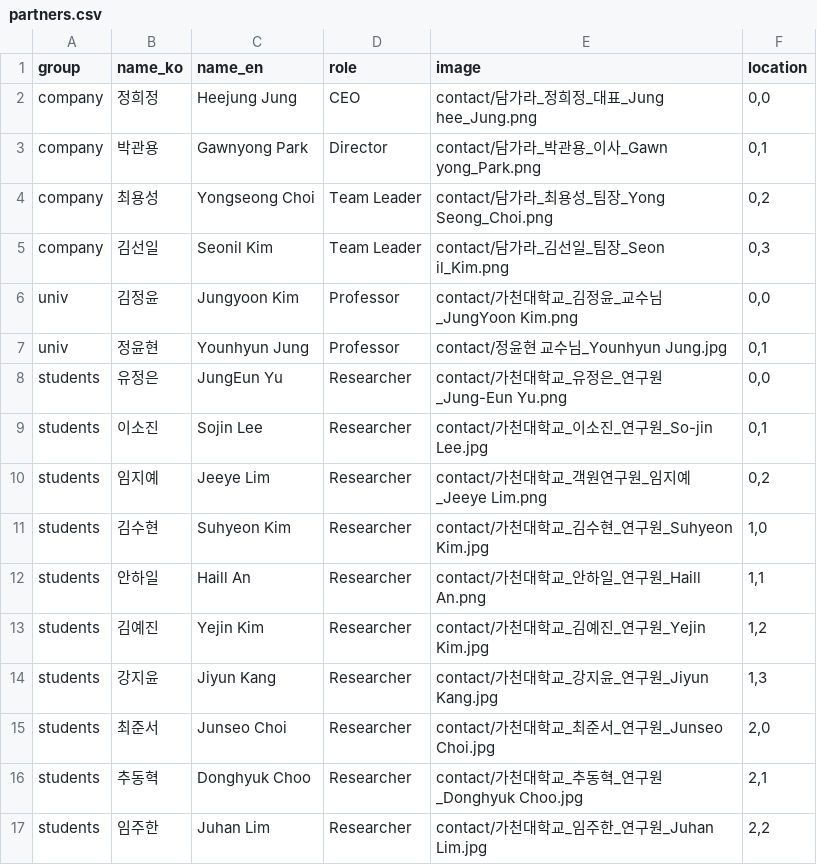
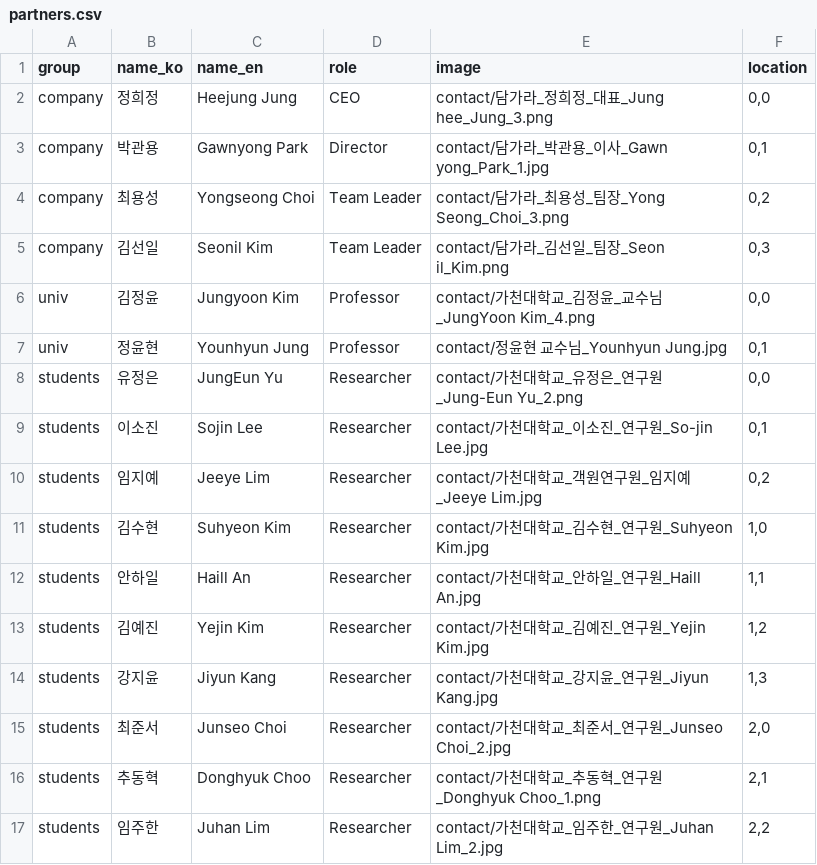
Before and after one commit to GCU-VOMLAB/Scapesync, a CSV file: contact/partners.csv, drawn as a sheet.

```diff
--- a/contact/partners.csv
+++ b/contact/partners.csv
@@ -1,17 +1,17 @@
 group,name_ko,name_en,role,image,location
-company,정희정,Heejung Jung,CEO,contact/담가라_정희정_대표_Jung hee_Jung.png,"0,0"
-company,박관용,Gawnyong Park,Director,contact/담가라_박관용_이사_Gawn yong_Park.png,"0,1"
-company,최용성,Yongseong Choi,Team Leader,contact/담가라_최용성_팀장_Yong Seong_Choi.png,"0,2"
+company,정희정,Heejung Jung,CEO,contact/담가라_정희정_대표_Jung hee_Jung_3.png,"0,0"
+company,박관용,Gawnyong Park,Director,contact/담가라_박관용_이사_Gawn yong_Park_1.jpg,"0,1"
+company,최용성,Yongseong Choi,Team Leader,contact/담가라_최용성_팀장_Yong Seong_Choi_3.png,"0,2"
 company,김선일,Seonil Kim,Team Leader,contact/담가라_김선일_팀장_Seon il_Kim.png,"0,3"
-univ,김정윤,Jungyoon Kim,Professor,contact/가천대학교_김정윤_교수님_JungYoon Kim.png,"0,0"
+univ,김정윤,Jungyoon Kim,Professor,contact/가천대학교_김정윤_교수님_JungYoon Kim_4.png,"0,0"
 univ,정윤현,Younhyun Jung,Professor,contact/정윤현 교수님_Younhyun Jung.jpg,"0,1"
-students,유정은,JungEun Yu,Researcher,contact/가천대학교_유정은_연구원_Jung-Eun Yu.png,"0,0"
+students,유정은,JungEun Yu,Researcher,contact/가천대학교_유정은_연구원_Jung-Eun Yu_2.png,"0,0"
 students,이소진,Sojin Lee,Researcher,contact/가천대학교_이소진_연구원_So-jin Lee.jpg,"0,1"
-students,임지예,Jeeye Lim,Researcher,contact/가천대학교_객원연구원_임지예_Jeeye Lim.png,"0,2"
+students,임지예,Jeeye Lim,Researcher,contact/가천대학교_객원연구원_임지예_Jeeye Lim.jpg,"0,2"
 students,김수현,Suhyeon Kim,Researcher,contact/가천대학교_김수현_연구원_Suhyeon Kim.jpg,"1,0"
-students,안하일,Haill An,Researcher,contact/가천대학교_안하일_연구원_Haill An.png,"1,1"
+students,안하일,Haill An,Researcher,contact/가천대학교_안하일_연구원_Haill An.jpg,"1,1"
 students,김예진,Yejin Kim,Researcher,contact/가천대학교_김예진_연구원_Yejin Kim.jpg,"1,2"
 students,강지윤,Jiyun Kang,Researcher,contact/가천대학교_강지윤_연구원_Jiyun Kang.jpg,"1,3"
-students,최준서,Junseo Choi,Researcher,contact/가천대학교_최준서_연구원_Junseo Choi.jpg,"2,0"
-students,추동혁,Donghyuk Choo,Researcher,contact/가천대학교_추동혁_연구원_Donghyuk Choo.jpg,"2,1"
-students,임주한,Juhan Lim,Researcher,contact/가천대학교_임주한_연구원_Juhan Lim.jpg,"2,2"
+students,최준서,Junseo Choi,Researcher,contact/가천대학교_최준서_연구원_Junseo Choi_2.jpg,"2,0"
+students,추동혁,Donghyuk Choo,Researcher,contact/가천대학교_추동혁_연구원_Donghyuk Choo_1.png,"2,1"
+students,임주한,Juhan Lim,Researcher,contact/가천대학교_임주한_연구원_Juhan Lim_2.jpg,"2,2"
```
Also changed, not shown: 21 other files.
